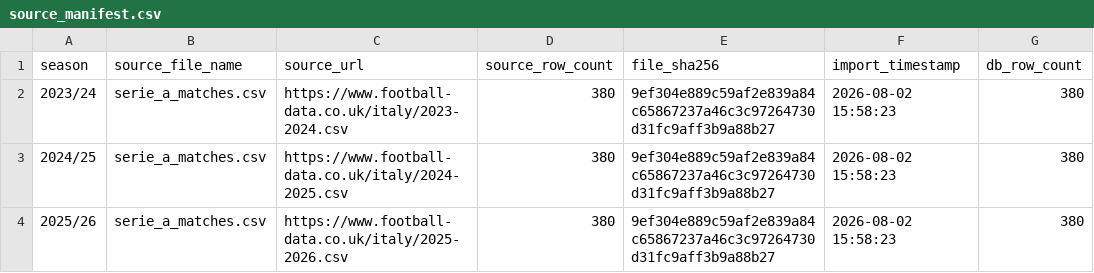
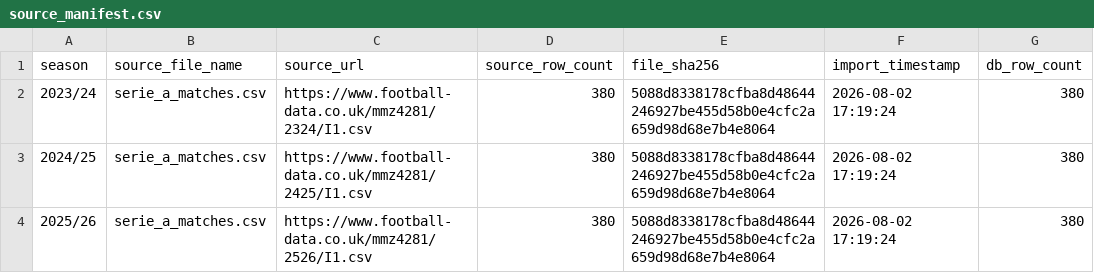
Before and after one commit to saveriodimarco-corner/CornerLab, a CSV file: data/processed/source_manifest.csv, drawn as a sheet; only a part is shown; the diff names each change by its address in the sheet, - before the commit and + after, or states it on an @@ line.

```diff
--- a/data/processed/source_manifest.csv
+++ b/data/processed/source_manifest.csv
-C2 (source_url): https://www.football-data.co.uk/italy/2023-2024.csv
+C2 (source_url): https://www.football-data.co.uk/mmz4281/2324/I1.csv
-E2:E4 (file_sha256): 9ef304e889c59af2e839a84c65867237a46c3c97264730d31fc9aff3b9a88b27
+E2:E4 (file_sha256): 5088d8338178cfba8d48644246927be455d58b0e4cfc2a659d98d68e7b4e8064
-F2:F4 (import_timestamp): 2026-08-02 15:58:23
+F2:F4 (import_timestamp): 2026-08-02 17:19:24
-C3 (source_url): https://www.football-data.co.uk/italy/2024-2025.csv
+C3 (source_url): https://www.football-data.co.uk/mmz4281/2425/I1.csv
-C4 (source_url): https://www.football-data.co.uk/italy/2025-2026.csv
+C4 (source_url): https://www.football-data.co.uk/mmz4281/2526/I1.csv
```
Also changed, not shown: 8 other files.
